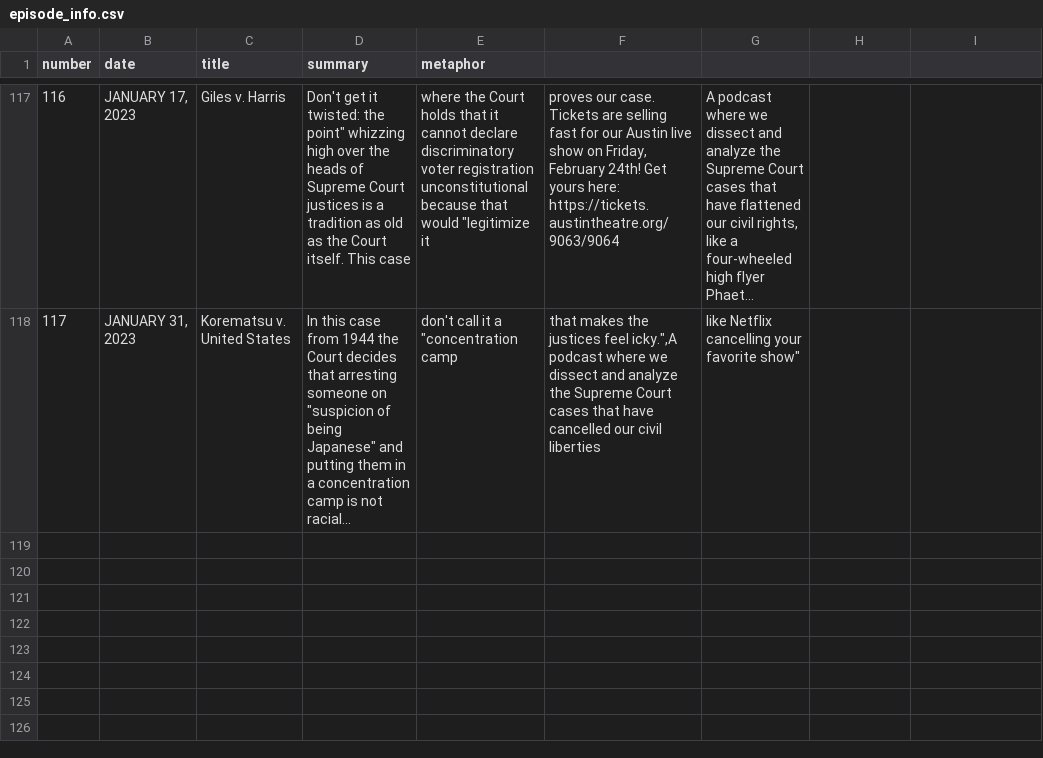
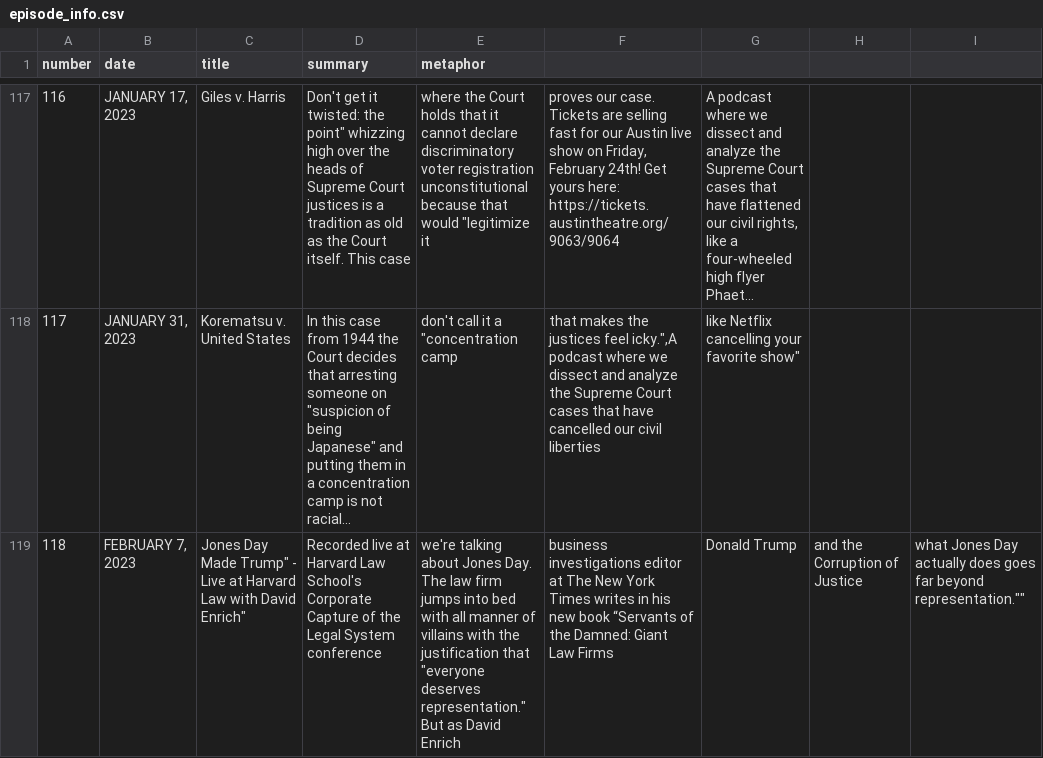
Before and after one commit to MurphyPone/fivefourpod-website, a CSV file: scripts/episode_info.csv, drawn as a sheet; only a part is shown, gaps mark what is left out; long unchanged cells end in …; the diff names each change by its address in the sheet, - before the commit and + after, or states it on an @@ line.

Commit message:
added live from harvard

```diff
--- a/scripts/episode_info.csv
+++ b/scripts/episode_info.csv
+row 119: 118 | FEBRUARY 7, 2023 | Jones Day Made Trump" - Live at Harvard Law with David Enrich" | Recorded live at Harvard Law School's Corporate Capture of the Legal System conference | we're talking about Jones Day. The law firm jumps into bed with all manner of villains with the justification that "everyone deserves representation." But as David Enrich | business investigations editor at The New York Times writes in his new book “Servants of the Damned: Giant Law Firms | Donald Trump | and the Corruption of Justice | what Jones Day actually does goes far beyond representation.""
```
Also changed, not shown: 3 other files.
